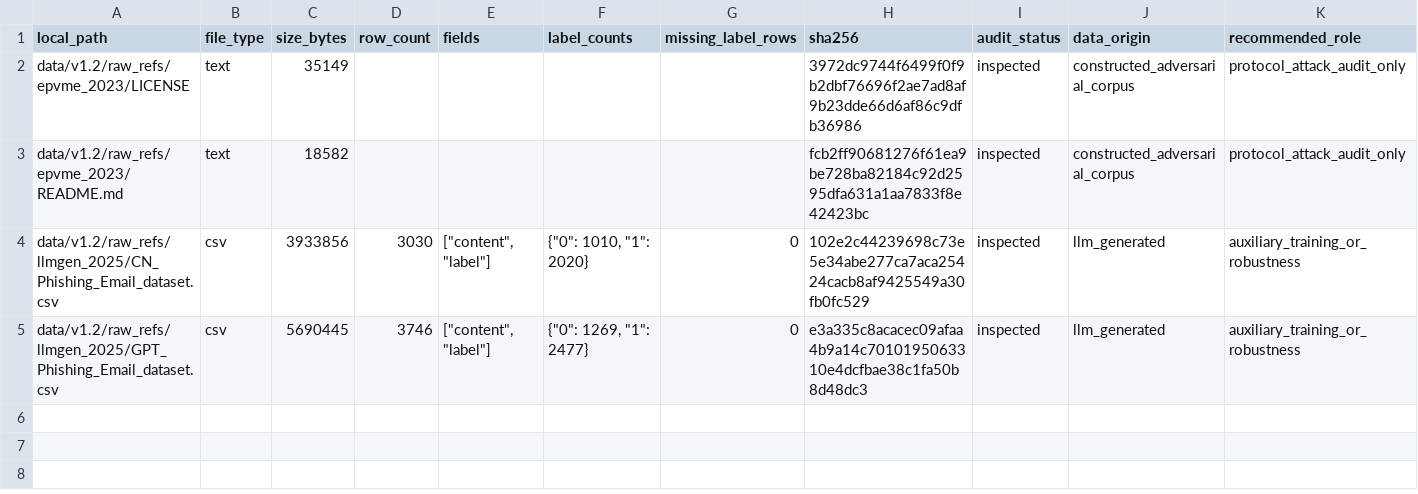
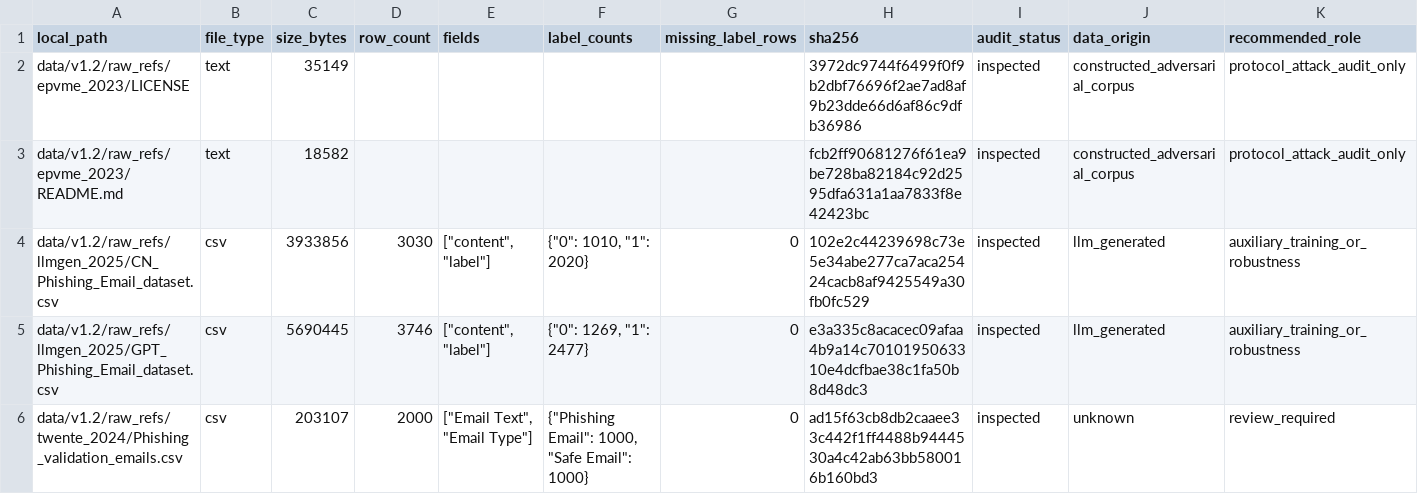
Before and after one commit to okloo0v0/PhishingEml, a CSV file: data/v1.2/manifests/source_audit.csv, drawn as a sheet; only a part is shown; rows hold the shown columns only; the diff names each change by its address in the sheet, - before the commit and + after, or states it on an @@ line.

```diff
--- a/data/v1.2/manifests/source_audit.csv
+++ b/data/v1.2/manifests/source_audit.csv
+row 6: data/v1.2/raw_refs/twente_2024/Phishing_validation_emails.csv | csv | 203107 | 2000 | ["Email Text", "Email Type"] | {"Phishing Email": 1000, "Safe Email": 1000} | 0 | ad15f63cb8db2caaee33c442f1ff4488b9444530a4c42ab63bb580016b160bd3 | inspected | unknown | review_required
```
Also changed, not shown: data/v1.2/manifests/source_catalog.csv, 2 other files.
